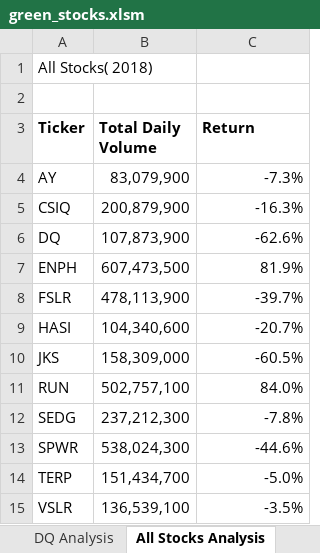
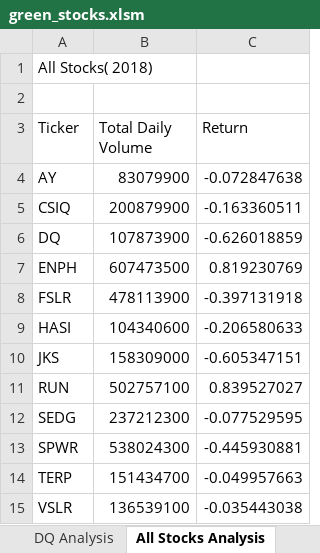
Before and after one commit to DanielBergan/stock-analysis, an Excel workbook: green_stocks.xlsm, sheet All Stocks Analysis, drawn as a sheet; values as stored, in another font and other column widths than the file's, no borders; charts and pictures not drawn; the diff names each change by its address in the sheet, - before the commit and + after, or states it on an @@ line.

Commit message:
Add files via upload

```diff
--- a/green_stocks.xlsm (sheet All Stocks Analysis)
+++ b/green_stocks.xlsm (sheet All Stocks Analysis)
-A3:C3 bold: on
+A3:C3 bold: off
-B4 (Total Daily Volume): 83,079,900
+B4 (Total Daily Volume): 83079900
-C4 (Return): -7.3%
+C4 (Return): -0.072847638
-B5 (Total Daily Volume): 200,879,900
+B5 (Total Daily Volume): 200879900
-C5 (Return): -16.3%
+C5 (Return): -0.163360511
-B6 (Total Daily Volume): 107,873,900
+B6 (Total Daily Volume): 107873900
-C6 (Return): -62.6%
+C6 (Return): -0.626018859
-B7 (Total Daily Volume): 607,473,500
+B7 (Total Daily Volume): 607473500
-C7 (Return): 81.9%
+C7 (Return): 0.819230769
-B8 (Total Daily Volume): 478,113,900
+B8 (Total Daily Volume): 478113900
-C8 (Return): -39.7%
+C8 (Return): -0.397131918
-B9 (Total Daily Volume): 104,340,600
+B9 (Total Daily Volume): 104340600
-C9 (Return): -20.7%
+C9 (Return): -0.206580633
-B10 (Total Daily Volume): 158,309,000
+B10 (Total Daily Volume): 158309000
-C10 (Return): -60.5%
+C10 (Return): -0.605347151
-B11 (Total Daily Volume): 502,757,100
+B11 (Total Daily Volume): 502757100
-C11 (Return): 84.0%
+C11 (Return): 0.839527027
-B12 (Total Daily Volume): 237,212,300
+B12 (Total Daily Volume): 237212300
-C12 (Return): -7.8%
+C12 (Return): -0.077529595
-B13 (Total Daily Volume): 538,024,300
+B13 (Total Daily Volume): 538024300
-C13 (Return): -44.6%
+C13 (Return): -0.445930881
-B14 (Total Daily Volume): 151,434,700
+B14 (Total Daily Volume): 151434700
-C14 (Return): -5.0%
+C14 (Return): -0.049957663
-B15 (Total Daily Volume): 136,539,100
+B15 (Total Daily Volume): 136539100
-C15 (Return): -3.5%
+C15 (Return): -0.035443038
```
